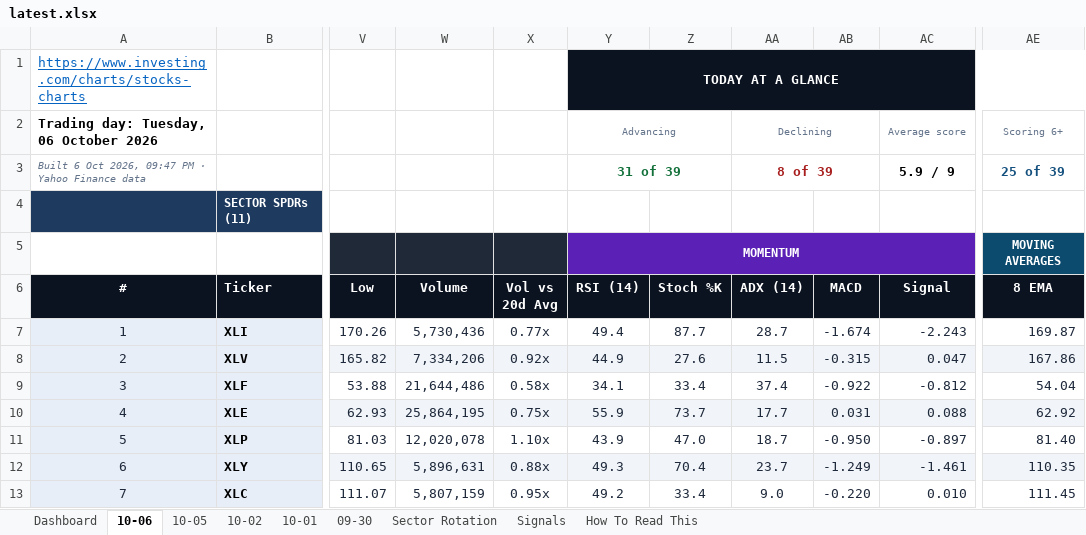
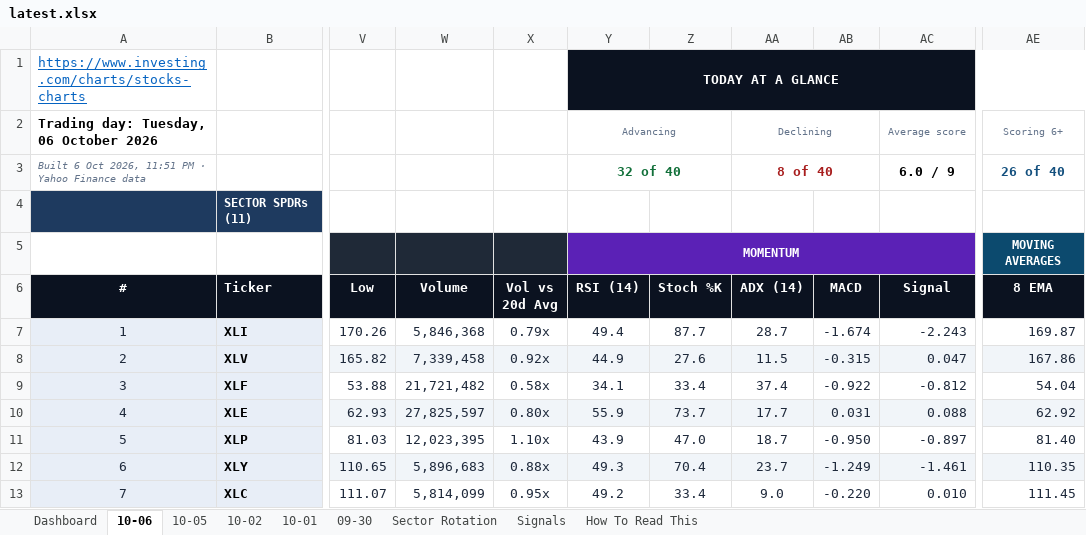
Before and after one commit to GeoWizard4645/Stock-Analysis-for-my-Grandpa, an Excel workbook: docs/data/latest.xlsx, sheet 10-06, drawn as a sheet; only a part is shown, gaps mark what is left out; values as stored, in another font and other column widths than the file's, no borders; conditional formats not drawn; the diff covers the shown part only; the diff names each change by its address in the sheet, - before the commit and + after, or states it on an @@ line.

```diff
--- a/docs/data/latest.xlsx (sheet 10-06)
+++ b/docs/data/latest.xlsx (sheet 10-06)
-A3 (#): …Oct 2026, 09:47 PM ·…
+A3 (#): …Oct 2026, 11:51 PM ·…
-Y3 (RSI (14)): 31 of 39
+Y3 (RSI (14)): 32 of 40
-AA3 (ADX (14)): 8 of 39
+AA3 (ADX (14)): 8 of 40
-AC3 (Signal): 5.9 / 9
+AC3 (Signal): 6.0 / 9
-AE3 (8 EMA): 25 of 39
+AE3 (8 EMA): 26 of 40
-W7 (Volume): 5,730,436
+W7 (Volume): 5,846,368
-X7 (Vol vs 20d Avg): 0.77x
+X7 (Vol vs 20d Avg): 0.79x
-W8 (Volume): 7,334,206
+W8 (Volume): 7,339,458
-W9 (Volume): 21,644,486
+W9 (Volume): 21,721,482
-W10 (Volume): 25,864,195
+W10 (Volume): 27,825,597
-X10 (Vol vs 20d Avg): 0.75x
+X10 (Vol vs 20d Avg): 0.80x
-W11 (Volume): 12,020,078
+W11 (Volume): 12,023,395
-W12 (Volume): 5,896,631
+W12 (Volume): 5,896,683
-W13 (Volume): 5,807,159
+W13 (Volume): 5,814,099
```
Also changed, not shown: 126 edited cells elsewhere in this sheet, sheet 09-30, sheet 10-05, sheet 10-01, sheet 10-02, sheet Dashboard, sheet Signals, 1 other file.
